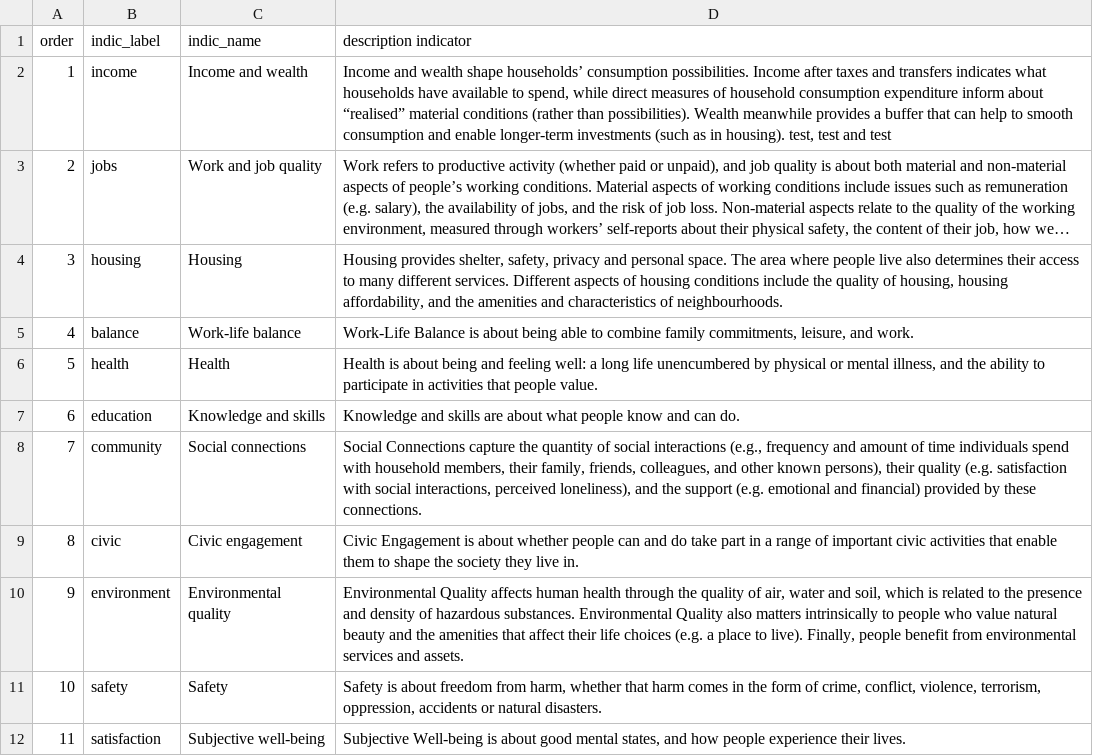
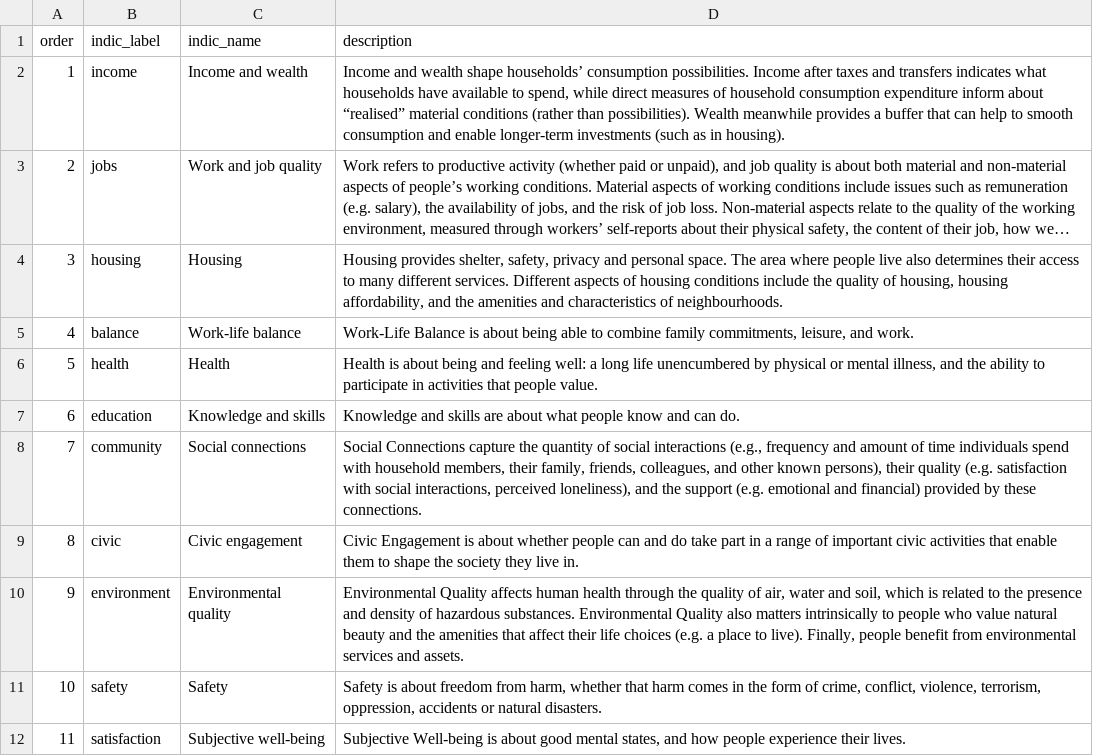
Before and after one commit to wise-oecd/bli-test, a TSV file: info.tsv, drawn as a sheet; long unchanged cells end in …; the diff names each change by its address in the sheet, - before the commit and + after, or states it on an @@ line.

Commit message:
Update info.tsv

```diff
--- a/info.tsv
+++ b/info.tsv
-D1: description indicator
+D1: description
-D2 (description): …in housing). test, test and test
+D2 (description): …in housing).
```
